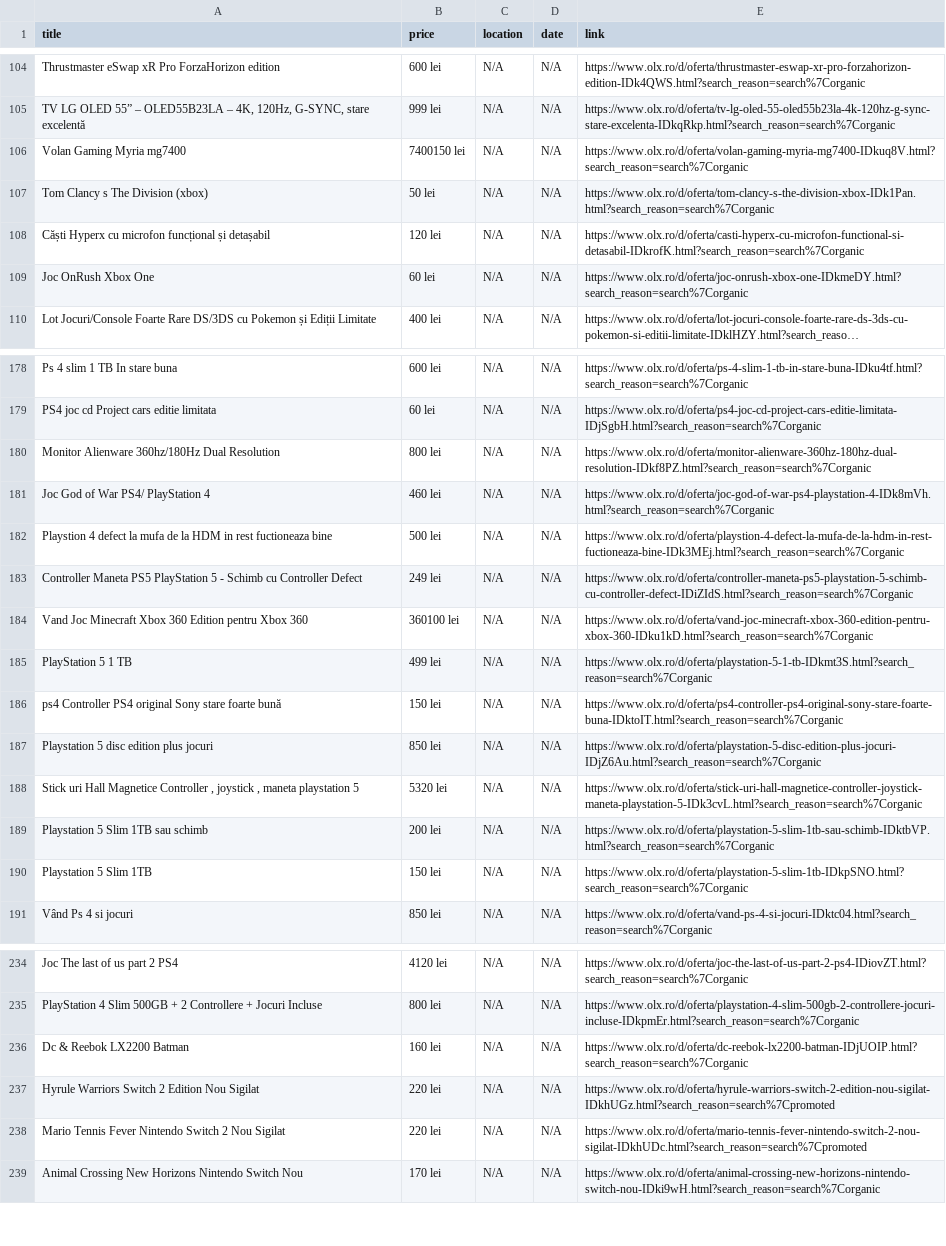
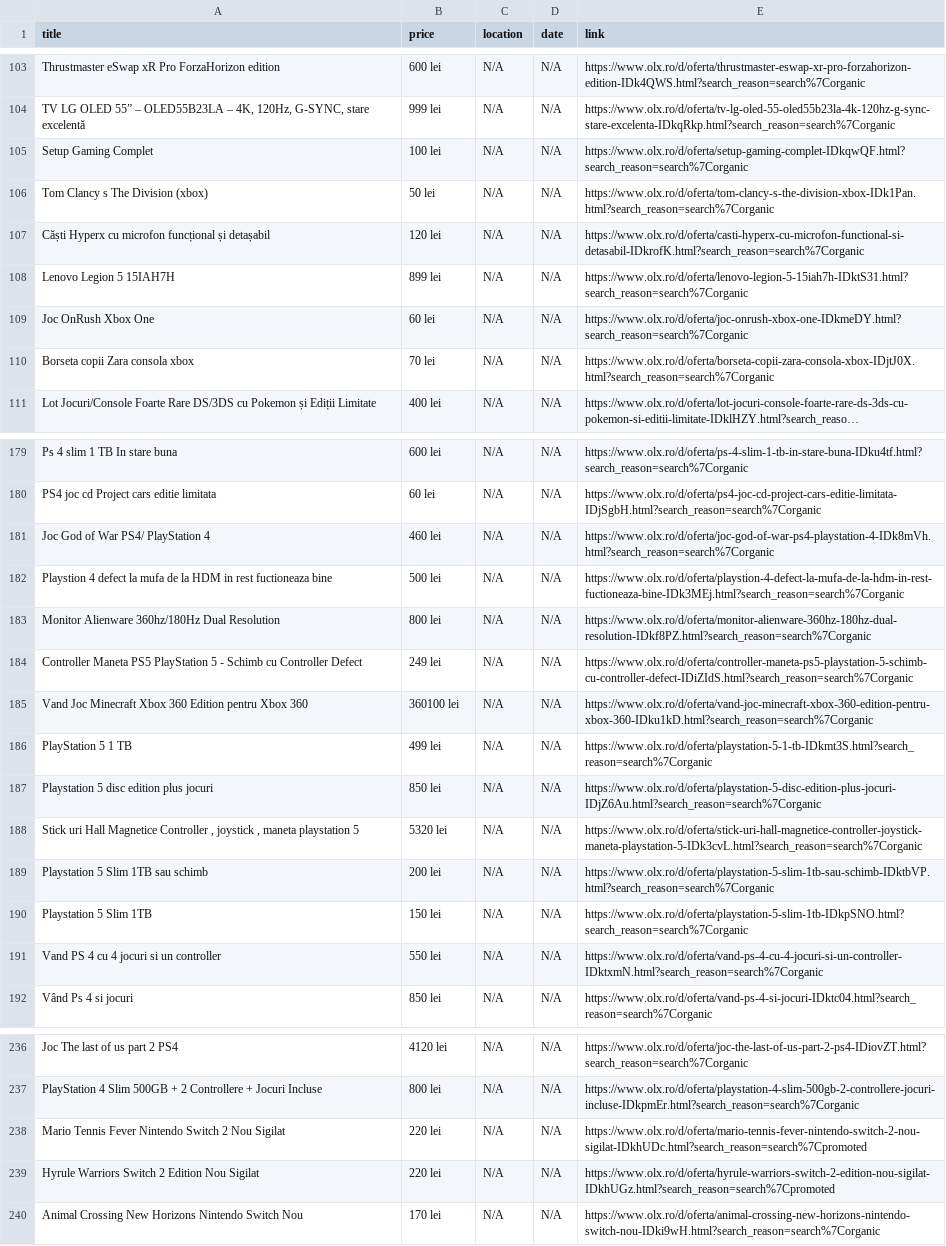
Before and after one commit to Stefan-Szabo/olx-scraper, a CSV file: olx_defect_only.csv, drawn as a sheet; only a part is shown, gaps mark what is left out; long unchanged cells end in …; removed rows and columns are numbered as before the commit, all else as after; the diff covers the shown part only; the diff names each change by its address in the sheet, - before the commit and + after, or states it on an @@ line.

```diff
--- a/olx_defect_only.csv
+++ b/olx_defect_only.csv
-A105 (title): Volan Gaming Myria mg7400
+A105 (title): Setup Gaming Complet
-B105 (price): 7400150 lei
+B105 (price): 100 lei
-E105 (link): https://www.olx.ro/d/oferta/volan-gaming-myria-mg7400-IDkuq8V.html?search_reason=search%7Corganic
+E105 (link): https://www.olx.ro/d/oferta/setup-gaming-complet-IDkqwQF.html?search_reason=search%7Corganic
+row 108: Lenovo Legion 5 15IAH7H | 899 lei | N/A | N/A | https://www.olx.ro/d/oferta/lenovo-legion-5-15iah7h-IDktS31.html?search_reason=search%7Corganic
+row 110: Borseta copii Zara consola xbox | 70 lei | N/A | N/A | https://www.olx.ro/d/oferta/borseta-copii-zara-consola-xbox-IDjtJ0X.html?search_reason=search%7Corganic
@@ row 180 moved to row 183: Monitor Alienware 360hz/180Hz Dual Resol… @@
-row 186: ps4 Controller PS4 original Sony stare foarte bună | 150 lei | N/A | N/A | https://www.olx.ro/d/oferta/ps4-controller-ps4-original-sony-stare-foarte-buna-IDktoIT.html?search_reason=search%7Corganic
@@ row 220 moved to row 191: Vand PS 4 cu 4 jocuri si un controller @@
-A238 (title): Dc & Reebok LX2200 Batman
+A238 (title): Mario Tennis Fever Nintendo Switch 2 Nou Sigilat
-B238 (price): 160 lei
+B238 (price): 220 lei
-E238 (link): https://www.olx.ro/d/oferta/dc-reebok-lx2200-batman-IDjUOIP.html?search_reason=search%7Corganic
+E238 (link): https://www.olx.ro/d/oferta/mario-tennis-fever-nintendo-switch-2-nou-sigilat-IDkhUDc.html?search_reason=search%7Cpromoted
-row 238: Mario Tennis Fever Nintendo Switch 2 Nou Sigilat | 220 lei | N/A | N/A | https://www.olx.ro/d/oferta/mario-tennis-fever-nintendo-switch-2-nou-sigilat-IDkhUDc.html?search_reason=search%7Cpromoted
```
Also changed, not shown: 3 added rows, 2 removed rows, 18 moved rows and 4 edited cells elsewhere in this file, 1 other file.
